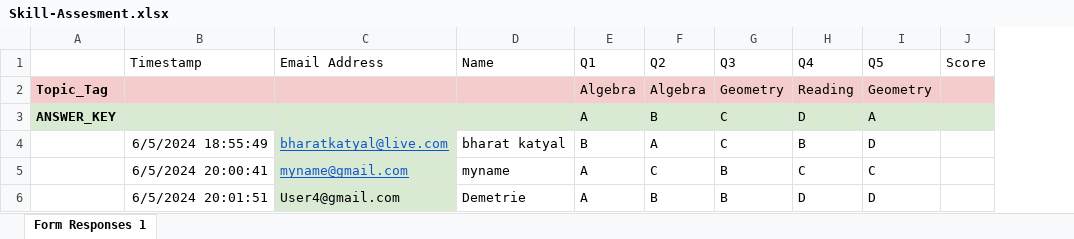
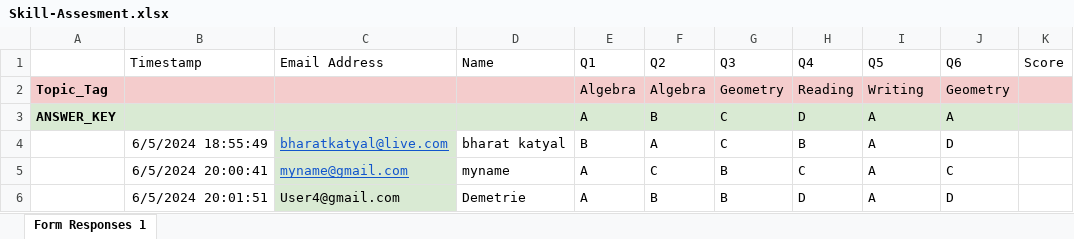
Before and after one commit to BharatKatyal/TutorReporting, an Excel workbook: scripts/Skill-Assesment.xlsx, sheet Form Responses 1, drawn as a sheet; values as stored, in another font and other column widths than the file's, no borders; the diff names each change by its address in the sheet, - before the commit and + after, or states it on an @@ line.

```diff
--- a/scripts/Skill-Assesment.xlsx (sheet Form Responses 1)
+++ b/scripts/Skill-Assesment.xlsx (sheet Form Responses 1)
+column J (Q6), rows 2-6: Geometry | A | D | C | D
-I2 (Q5): Geometry
+I2 (Q5): Writing
-I4 (Q5): D
+I4 (Q5): A
-I5 (Q5): C
+I5 (Q5): A
-I6 (Q5): D
+I6 (Q5): A
```
Also changed, not shown: 17 other files.
